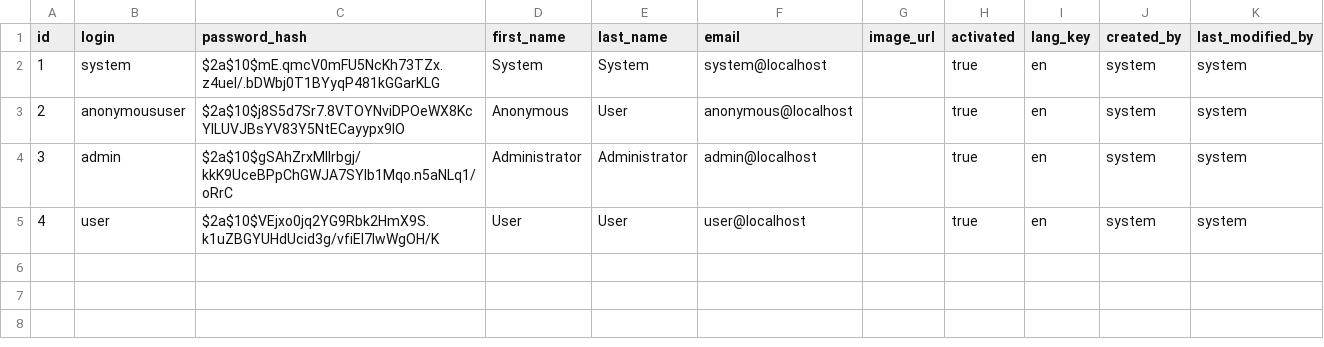
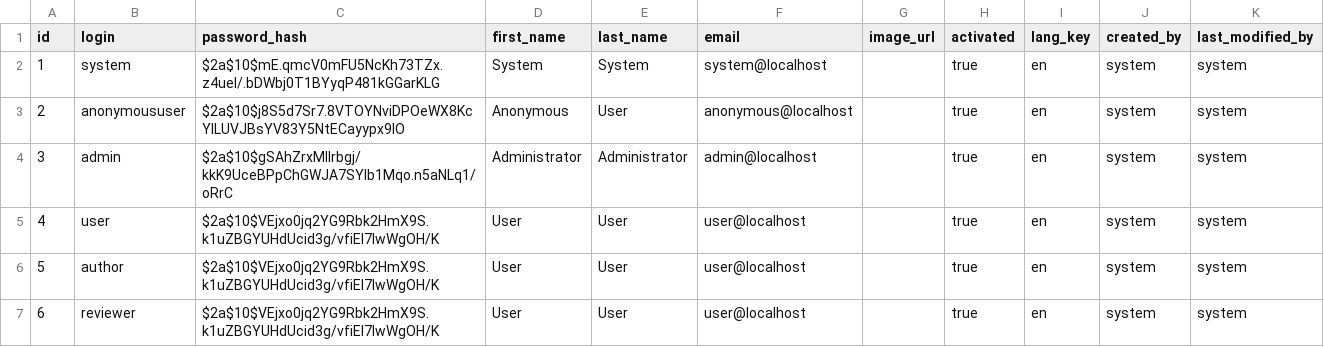
Before and after one commit to adhawan-vip/vip_adpq, a CSV file: src/main/resources/config/liquibase/users.csv, drawn as a sheet.

```diff
--- a/src/main/resources/config/liquibase/users.csv
+++ b/src/main/resources/config/liquibase/users.csv
@@ -5 +5,3 @@ id;login;password_hash;first_name;last_name;email;image_url;activated;lang_key;c
 4;user;$2a$10$VEjxo0jq2YG9Rbk2HmX9S.k1uZBGYUHdUcid3g/vfiEl7lwWgOH/K;User;User;user@localhost;;true;en;system;system
+5;author;$2a$10$VEjxo0jq2YG9Rbk2HmX9S.k1uZBGYUHdUcid3g/vfiEl7lwWgOH/K;User;User;user@localhost;;true;en;system;system
+6;reviewer;$2a$10$VEjxo0jq2YG9Rbk2HmX9S.k1uZBGYUHdUcid3g/vfiEl7lwWgOH/K;User;User;user@localhost;;true;en;system;system
```
Also changed, not shown: 9 other files.
